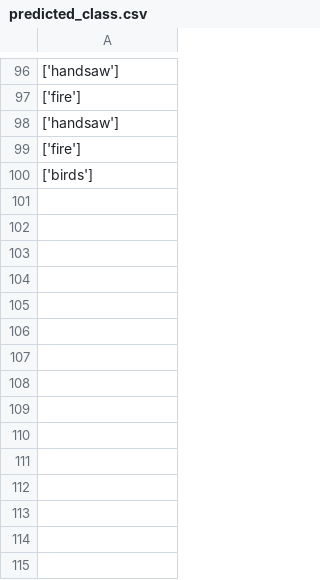
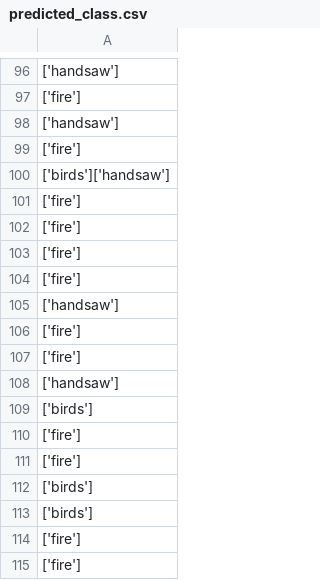
Before and after one commit to CamilleCl/lelec210X_GroupeF, a CSV file: goldenProject/python/predicted_class.csv, drawn as a sheet; only a part is shown, gaps mark what is left out.

```diff
--- a/goldenProject/python/predicted_class.csv
+++ b/goldenProject/python/predicted_class.csv
@@ -99,2 +99,17 @@
 ['fire']
+['birds']['handsaw']
+['fire']
+['fire']
+['fire']
+['fire']
+['handsaw']
+['fire']
+['fire']
+['handsaw']
 ['birds']
+['fire']
+['fire']
+['birds']
+['birds']
+['fire']
+['fire']
```
Also changed, not shown: 4 other files.
